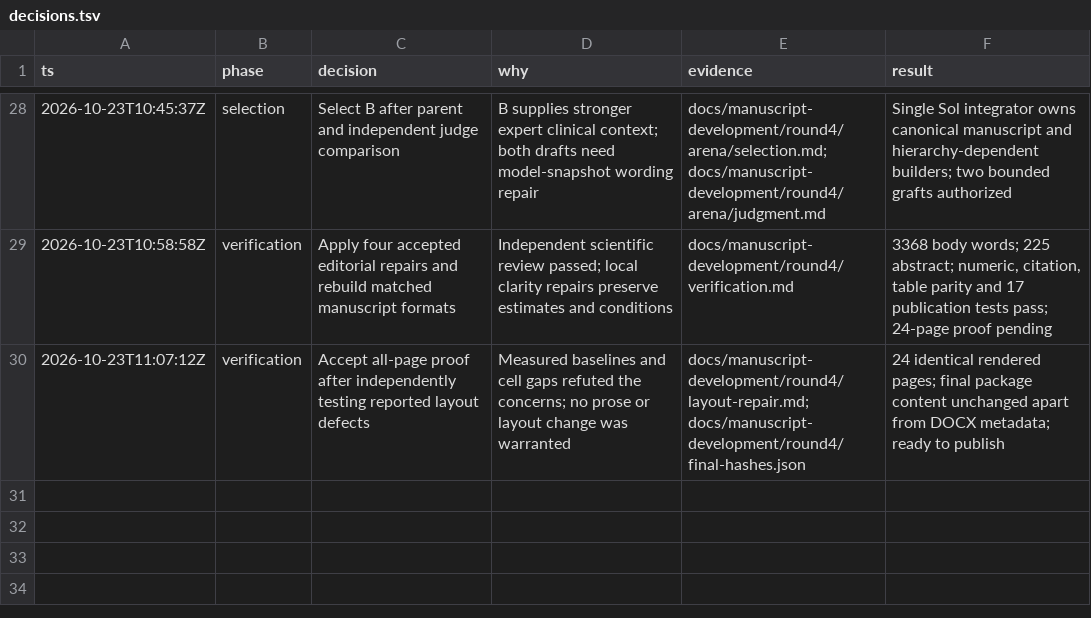
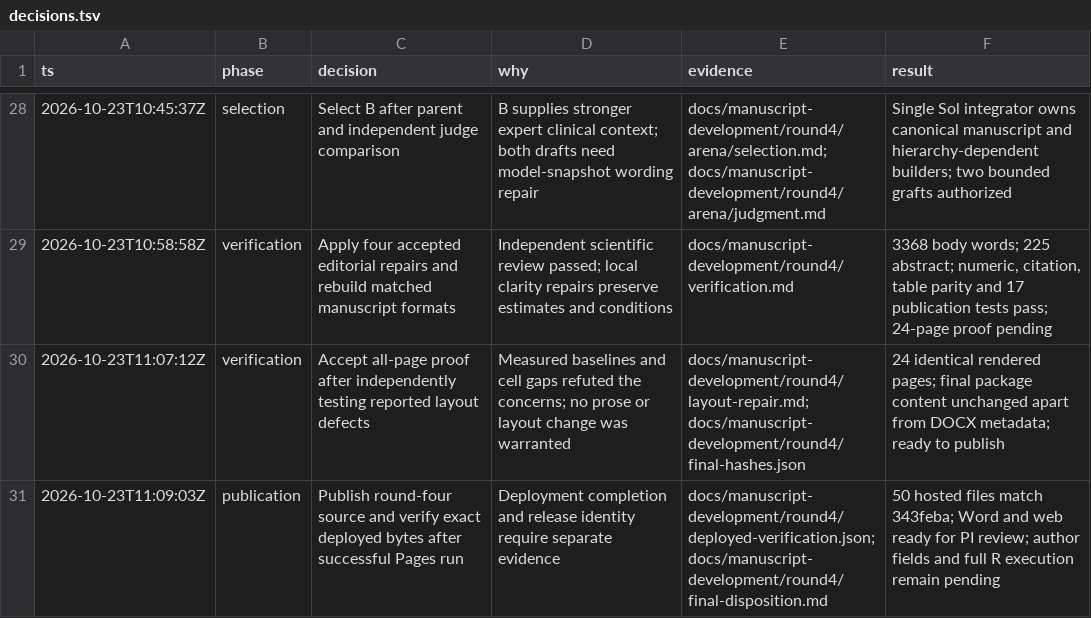
Before and after one commit to AliSalman-et-al/arbiter-JAMIA, a TSV file: docs/manuscript-development/decisions.tsv, drawn as a sheet; only a part is shown, gaps mark what is left out.

Commit message:
Record verified expert-audience manuscript deployment

```diff
--- a/docs/manuscript-development/decisions.tsv
+++ b/docs/manuscript-development/decisions.tsv
@@ -30 +30,2 @@ ts	phase	decision	why	evidence	result
 2026-10-23T11:07:12Z	verification	Accept all-page proof after independently testing reported layout defects	Measured baselines and cell gaps refuted the concerns; no prose or layout change was warranted	docs/manuscript-development/round4/layout-repair.md; docs/manuscript-development/round4/final-hashes.json	24 identical rendered pages; final package content unchanged apart from DOCX metadata; ready to publish
+2026-10-23T11:09:03Z	publication	Publish round-four source and verify exact deployed bytes after successful Pages run	Deployment completion and release identity require separate evidence	docs/manuscript-development/round4/deployed-verification.json; docs/manuscript-development/round4/final-disposition.md	50 hosted files match 343feba; Word and web ready for PI review; author fields and full R execution remain pending
```
Also changed, not shown: 3 other files.
